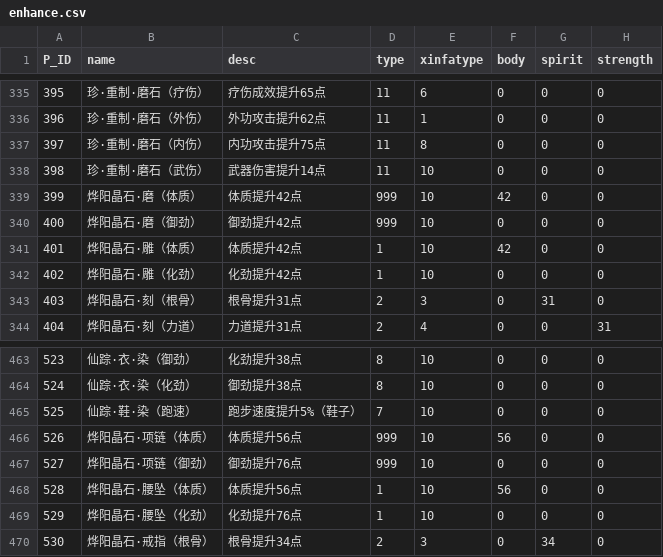
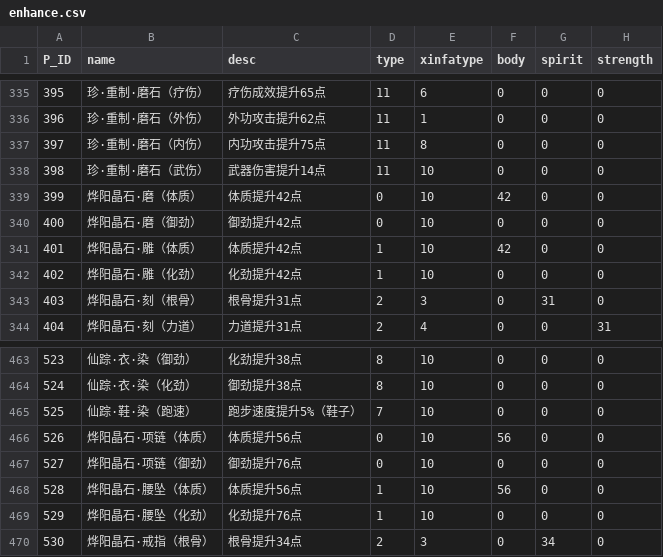
Before and after one commit to j3pz/j3pz-data-processor, a CSV file: output/enhance.csv, drawn as a sheet; only a part is shown, gaps mark what is left out; the diff names each change by its address in the sheet, - before the commit and + after, or states it on an @@ line.

```diff
--- a/output/enhance.csv
+++ b/output/enhance.csv
-D339:D340 (type): 999
+D339:D340 (type): 0
-D466:D467 (type): 999
+D466:D467 (type): 0
```
Also changed, not shown: 1 other file.
